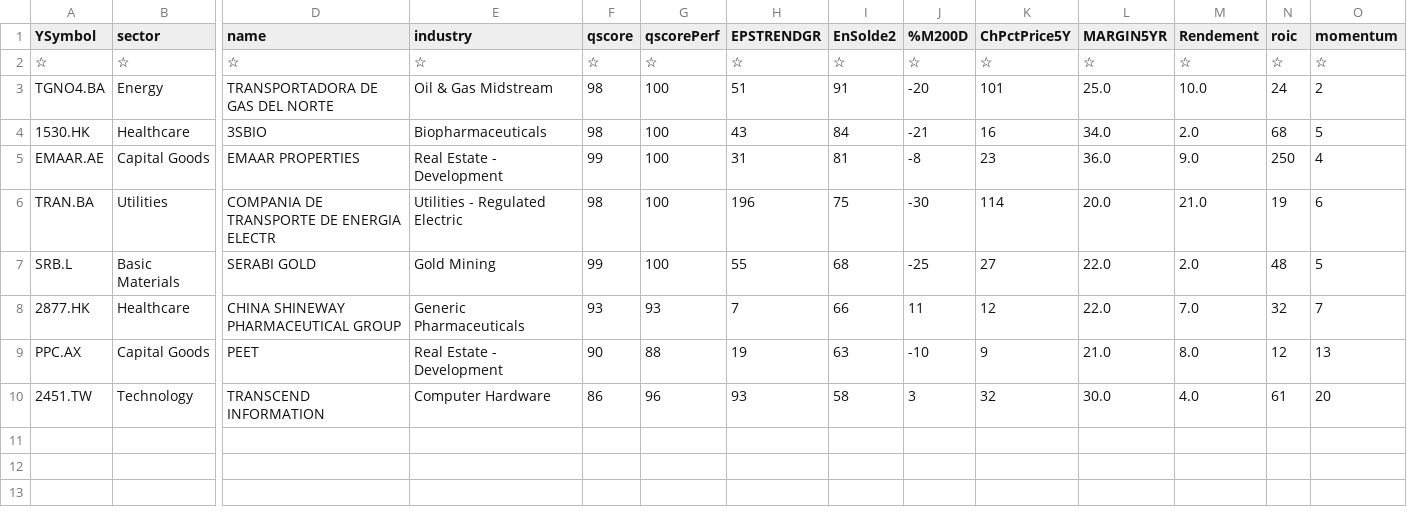
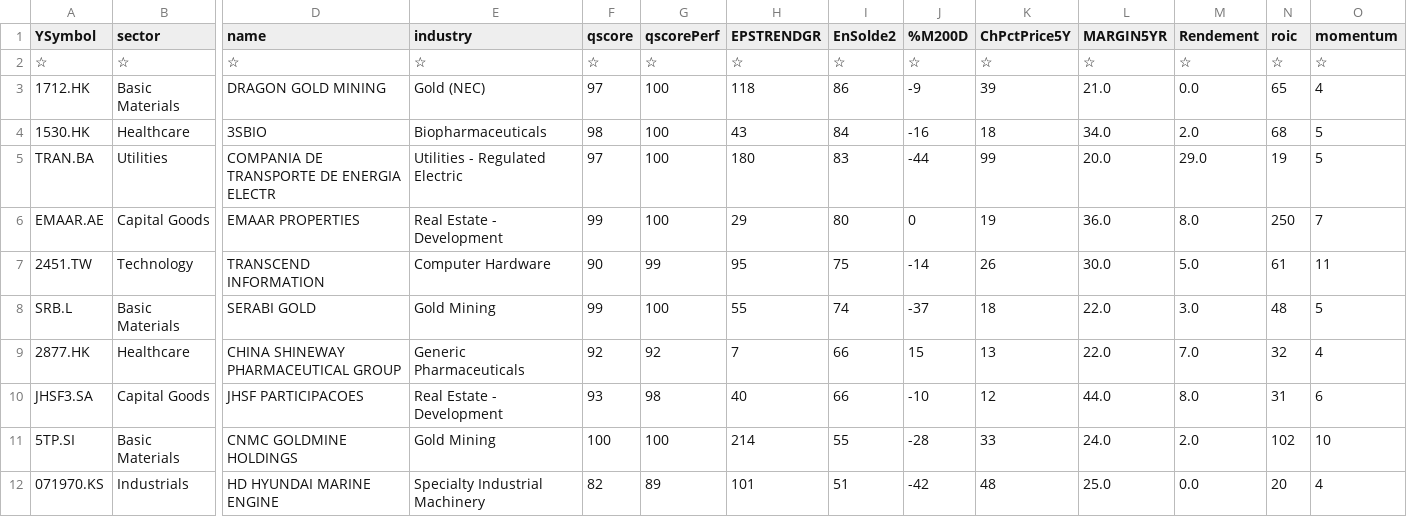
Before and after one commit to facoptere/screener, a CSV file: extrait.csv, drawn as a sheet; only a part is shown, gaps mark what is left out; removed rows and columns are numbered as before the commit, all else as after; rows hold the shown columns only; the diff names each change by its address in the sheet, - before the commit and + after, or states it on an @@ line.

Commit message:
Commit from bot -- 2026.Nov15 21:33

```diff
--- a/extrait.csv
+++ b/extrait.csv
-row 3: TGNO4.BA | Energy | TRANSPORTADORA DE GAS DEL NORTE | Oil & Gas Midstream | 98 | 100 | 51 | 91 | -20 | 101 | 25.0 | 10.0 | 24 | 2
+row 3: 1712.HK | Basic Materials | DRAGON GOLD MINING | Gold (NEC) | 97 | 100 | 118 | 86 | -9 | 39 | 21.0 | 0.0 | 65 | 4
-J4 (%M200D): -21
+J4 (%M200D): -16
-K4 (ChPctPrice5Y): 16
+K4 (ChPctPrice5Y): 18
+row 5: TRAN.BA | Utilities | COMPANIA DE TRANSPORTE DE ENERGIA ELECTR | Utilities - Regulated Electric | 97 | 100 | 180 | 83 | -44 | 99 | 20.0 | 29.0 | 19 | 5
-H6 (EPSTRENDGR): 31
+H6 (EPSTRENDGR): 29
-I6 (EnSolde2): 81
+I6 (EnSolde2): 80
-J6 (%M200D): -8
+J6 (%M200D): 0
-K6 (ChPctPrice5Y): 23
+K6 (ChPctPrice5Y): 19
-M6 (Rendement): 9.0
+M6 (Rendement): 8.0
-O6 (momentum): 4
+O6 (momentum): 7
-row 6: TRAN.BA | Utilities | COMPANIA DE TRANSPORTE DE ENERGIA ELECTR | Utilities - Regulated Electric | 98 | 100 | 196 | 75 | -30 | 114 | 20.0 | 21.0 | 19 | 6
+row 7: 2451.TW | Technology | TRANSCEND INFORMATION | Computer Hardware | 90 | 99 | 95 | 75 | -14 | 26 | 30.0 | 5.0 | 61 | 11
-I8 (EnSolde2): 68
+I8 (EnSolde2): 74
-J8 (%M200D): -25
+J8 (%M200D): -37
-K8 (ChPctPrice5Y): 27
+K8 (ChPctPrice5Y): 18
-M8 (Rendement): 2.0
+M8 (Rendement): 3.0
-F9 (qscore): 93
+F9 (qscore): 92
-G9 (qscorePerf): 93
+G9 (qscorePerf): 92
-J9 (%M200D): 11
+J9 (%M200D): 15
-K9 (ChPctPrice5Y): 12
+K9 (ChPctPrice5Y): 13
-O9 (momentum): 7
+O9 (momentum): 4
-row 9: PPC.AX | Capital Goods | PEET | Real Estate - Development | 90 | 88 | 19 | 63 | -10 | 9 | 21.0 | 8.0 | 12 | 13
-row 10: 2451.TW | Technology | TRANSCEND INFORMATION | Computer Hardware | 86 | 96 | 93 | 58 | 3 | 32 | 30.0 | 4.0 | 61 | 20
+row 10: JHSF3.SA | Capital Goods | JHSF PARTICIPACOES | Real Estate - Development | 93 | 98 | 40 | 66 | -10 | 12 | 44.0 | 8.0 | 31 | 6
+row 11: 5TP.SI | Basic Materials | CNMC GOLDMINE HOLDINGS | Gold Mining | 100 | 100 | 214 | 55 | -28 | 33 | 24.0 | 2.0 | 102 | 10
+row 12: 071970.KS | Industrials | HD HYUNDAI MARINE ENGINE | Specialty Industrial Machinery | 82 | 89 | 101 | 51 | -42 | 48 | 25.0 | 0.0 | 20 | 4
```
